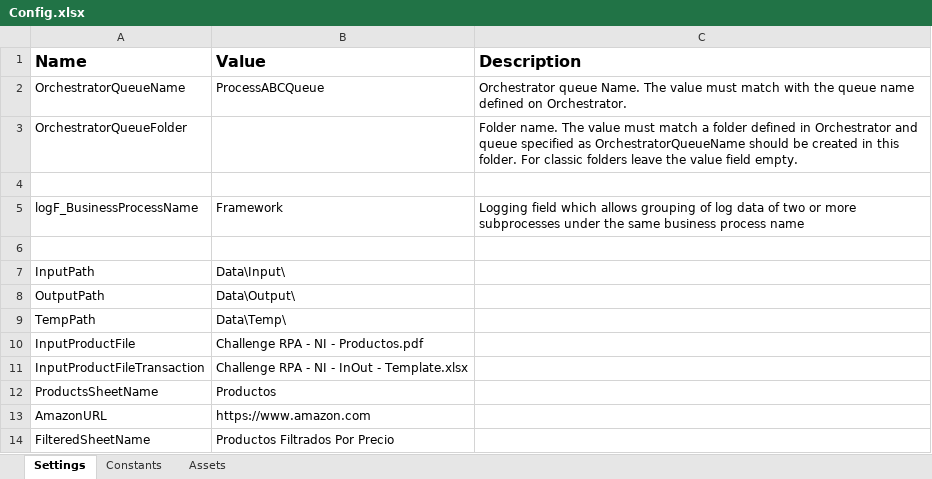
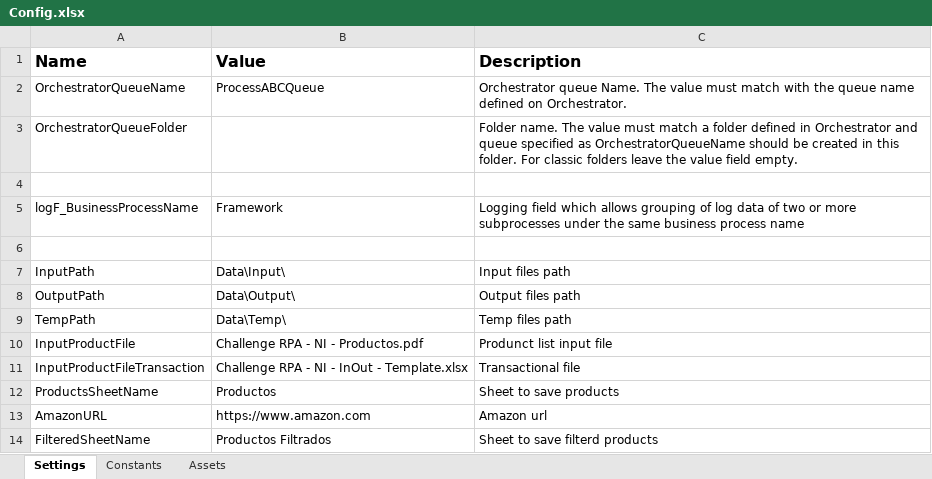
Before and after one commit to CarlosMontielU/ChallengeEDSA, an Excel workbook: AMZ.001/Data/Config.xlsx, sheet Settings, drawn as a sheet; values as stored, in another font and other column widths than the file's, no borders; the diff names each change by its address in the sheet, - before the commit and + after, or states it on an @@ line.

```diff
--- a/AMZ.001/Data/Config.xlsx (sheet Settings)
+++ b/AMZ.001/Data/Config.xlsx (sheet Settings)
-C7 (Description): (empty)
+C7 (Description): Input files path
-C8 (Description): (empty)
+C8 (Description): Output files path
-C9 (Description): (empty)
+C9 (Description): Temp files path
-C10 (Description): (empty)
+C10 (Description): Produnct list input file
-C11 (Description): (empty)
+C11 (Description): Transactional file
-C12 (Description): (empty)
+C12 (Description): Sheet to save products
-C13 (Description): (empty)
+C13 (Description): Amazon url
-B14 (Value): Productos Filtrados Por Precio
+B14 (Value): Productos Filtrados
-C14 (Description): (empty)
+C14 (Description): Sheet to save filterd products
```
Also changed, not shown: AMZ.001/Data/Output/Challenge RPA - NI - InOut - Template.xlsx, 11 other files.
